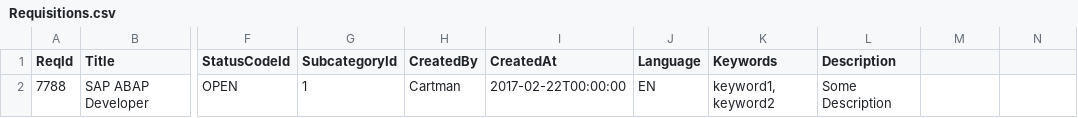
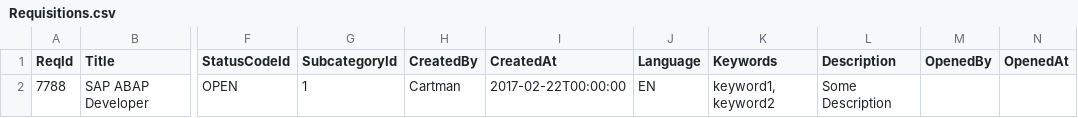
Before and after one commit to iacube/iacube, a CSV file: db/initialDataImport/Requisition/Requisitions.csv, drawn as a sheet; only a part is shown, gaps mark what is left out; the diff names each change by its address in the sheet, - before the commit and + after, or states it on an @@ line.

```diff
--- a/db/initialDataImport/Requisition/Requisitions.csv
+++ b/db/initialDataImport/Requisition/Requisitions.csv
-M1: (empty)
+M1: OpenedBy
-N1: (empty)
+N1: OpenedAt
```
Also changed, not shown: db/initialDataImport/HH/mapping/LanguageLevel.csv, 39 other files.
